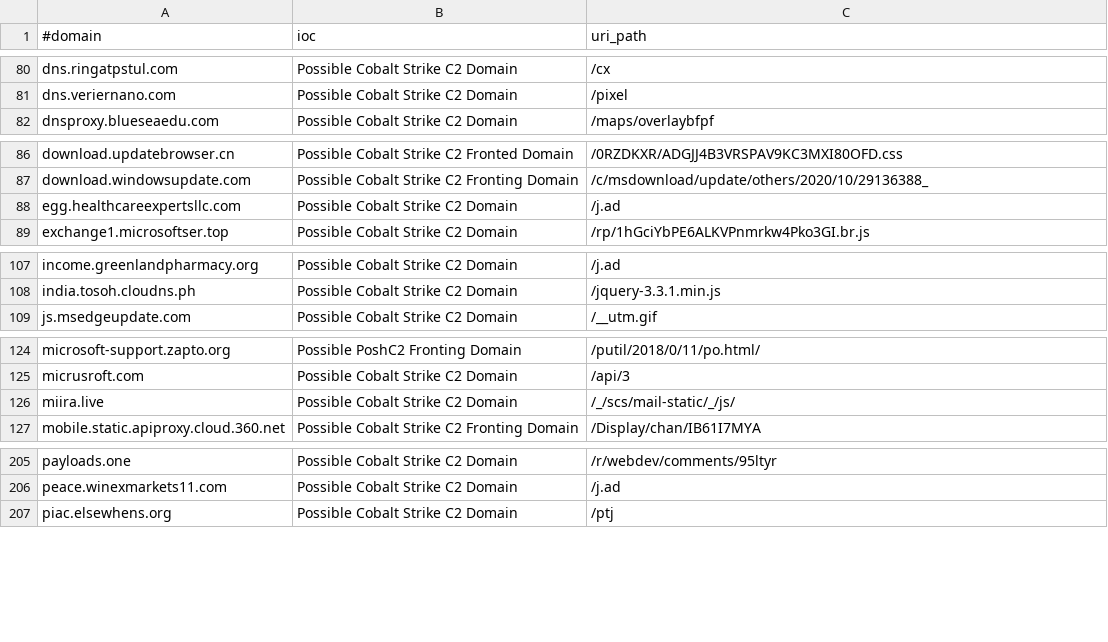
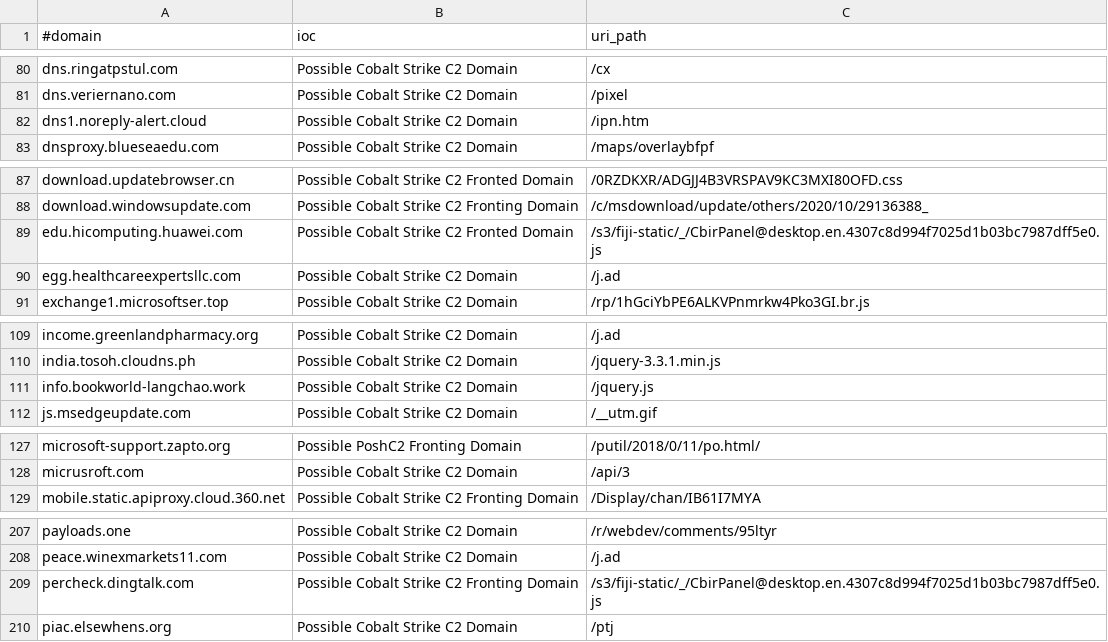
Before and after one commit to ElCapitanXSec/C2IntelFeeds, a CSV file: feeds/domainC2swithURL.csv, drawn as a sheet; only a part is shown, gaps mark what is left out; removed rows and columns are numbered as before the commit, all else as after; the diff covers the shown part only; the diff names each change by its address in the sheet, - before the commit and + after, or states it on an @@ line.

```diff
--- a/feeds/domainC2swithURL.csv
+++ b/feeds/domainC2swithURL.csv
+row 82: dns1.noreply-alert.cloud | Possible Cobalt Strike C2 Domain | /ipn.htm
+row 89: edu.hicomputing.huawei.com | Possible Cobalt Strike C2 Fronted Domain | /s3/fiji-static/_/CbirPanel@desktop.en.4307c8d994f7025d1b03bc7987dff5e0.js
+row 111: info.bookworld-langchao.work | Possible Cobalt Strike C2 Domain | /jquery.js
-row 126: miira.live | Possible Cobalt Strike C2 Domain | /_/scs/mail-static/_/js/
+row 209: percheck.dingtalk.com | Possible Cobalt Strike C2 Fronting Domain | /s3/fiji-static/_/CbirPanel@desktop.en.4307c8d994f7025d1b03bc7987dff5e0.js
```
Also changed, not shown: 3 added rows and 1 edited cell elsewhere in this file, feeds/domainC2s-filter-abused.csv, feeds/domainC2s.csv, 19 other files.
